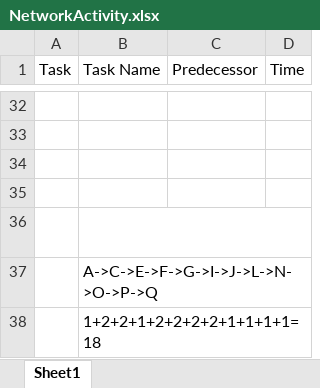
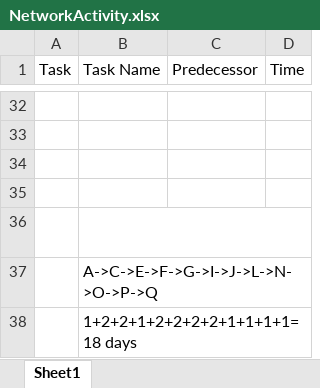
Before and after one commit to BToan22/RentalVideoPJ, an Excel workbook: NetworkActivity.xlsx, sheet Sheet1, drawn as a sheet; only a part is shown, gaps mark what is left out; values as stored, in another font and other column widths than the file's, no borders; charts and pictures not drawn; the diff names each change by its address in the sheet, - before the commit and + after, or states it on an @@ line.

```diff
--- a/NetworkActivity.xlsx (sheet Sheet1)
+++ b/NetworkActivity.xlsx (sheet Sheet1)
-B38 (Task Name): 1+2+2+1+2+2+2+2+1+1+1+1=18
+B38 (Task Name): 1+2+2+1+2+2+2+2+1+1+1+1=18 days
```
Also changed, not shown: charts or pictures, 24 other files.
